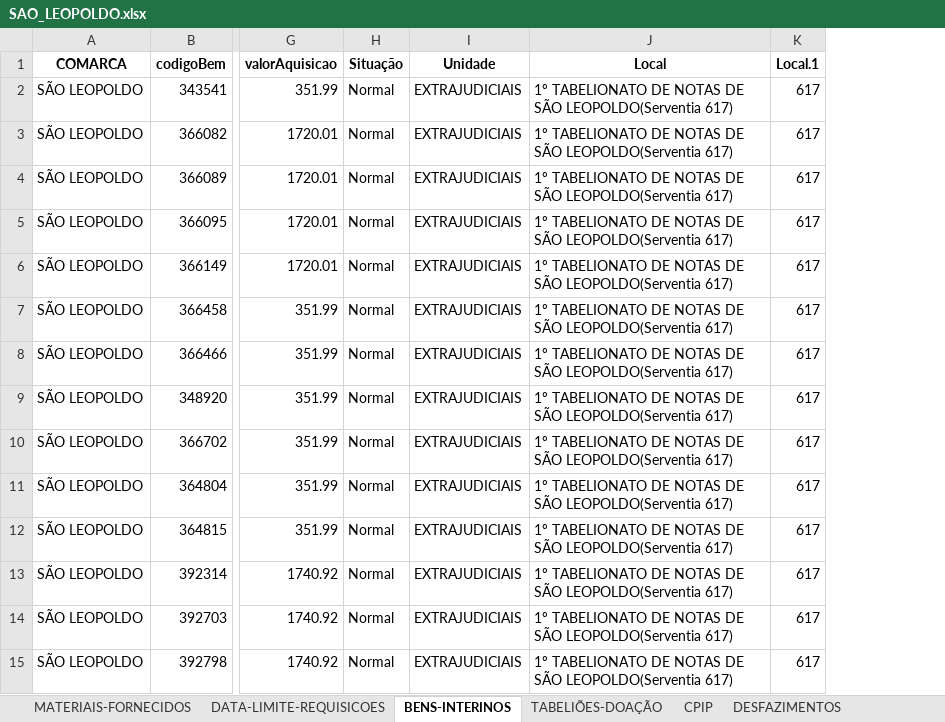
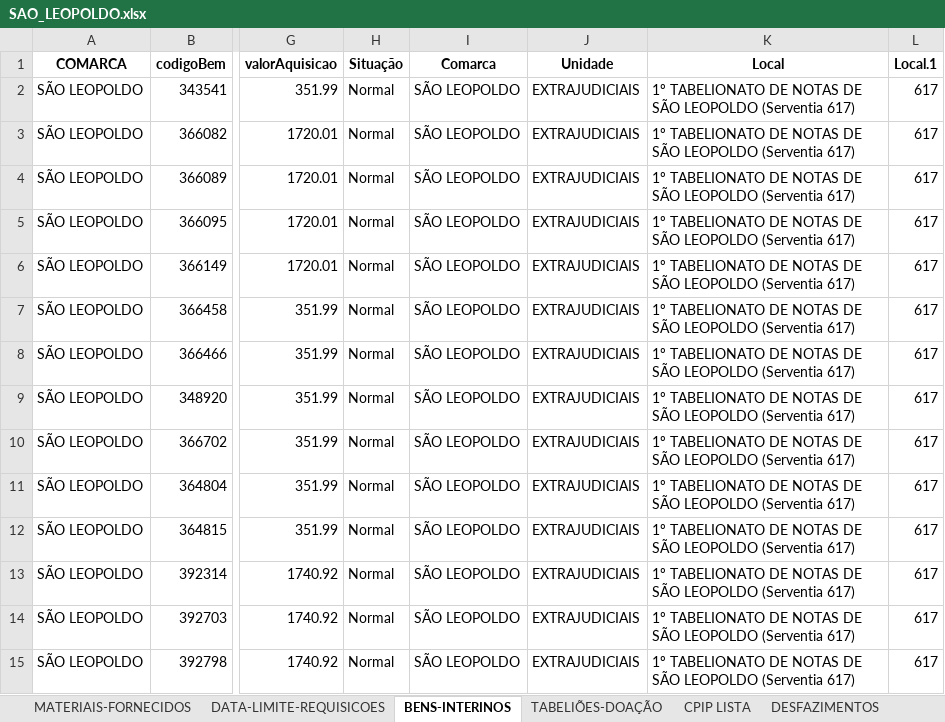
Before and after one commit to dmp-sepat/comarcas, an Excel workbook: SAO_LEOPOLDO.xlsx, sheet BENS-INTERINOS, drawn as a sheet; only a part is shown, gaps mark what is left out; values as stored, in another font and other column widths than the file's, no borders; addresses are those after the commit; the diff covers the shown part only; the diff names each change by its address in the sheet, - before the commit and + after, or states it on an @@ line.

Commit message:
Atualização automática de SAO_LEOPOLDO.xlsx

```diff
--- a/SAO_LEOPOLDO.xlsx (sheet BENS-INTERINOS)
+++ b/SAO_LEOPOLDO.xlsx (sheet BENS-INTERINOS)
-sheet tab: CPIP
+sheet tab: CPIP LISTA
+column I (Comarca), rows 2-15: all SÃO LEOPOLDO
-K2:K15 (Local): …DE SÃO LEOPOLDO(Serventia 617)
+K2:K15 (Local): …DE SÃO LEOPOLDO (Serventia 617)
```
Also changed, not shown: 39 edited cells elsewhere in this sheet, sheet CPIP LISTA, sheet TABELIÕES-DOAÇÃO.
